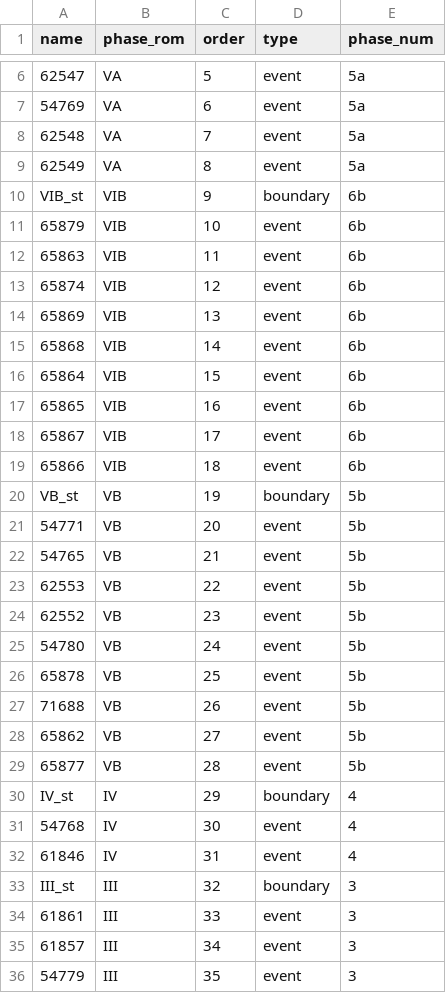
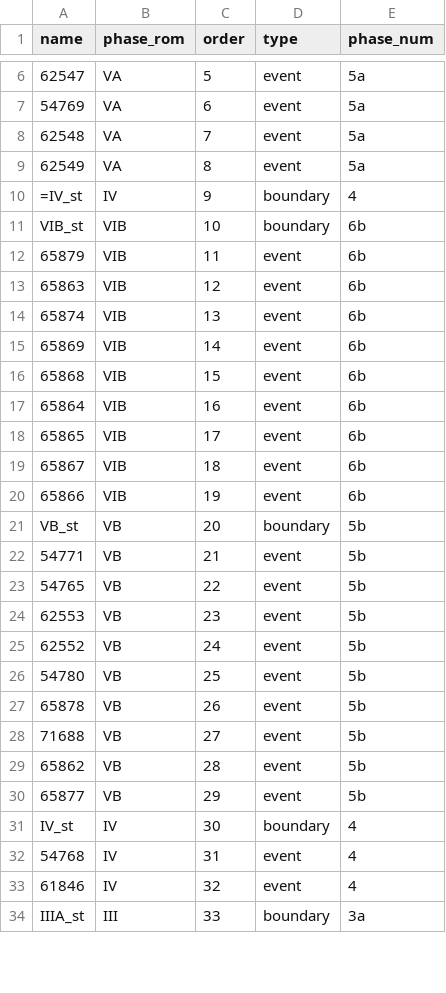
Before and after one commit to wccarleton/mesoneomalta, a CSV file: Data/sample_model_map_ordered.csv, drawn as a sheet; only a part is shown, gaps mark what is left out; removed rows and columns are numbered as before the commit, all else as after; the diff covers the shown part only; the diff names each change by its address in the sheet, - before the commit and + after, or states it on an @@ line.

```diff
--- a/Data/sample_model_map_ordered.csv
+++ b/Data/sample_model_map_ordered.csv
+row 10: =IV_st | IV | 9 | boundary | 4
-C11 (order): 9
+C11 (order): 10
-C12 (order): 10
+C12 (order): 11
-C13 (order): 11
+C13 (order): 12
-C14 (order): 12
+C14 (order): 13
-C15 (order): 13
+C15 (order): 14
-C16 (order): 14
+C16 (order): 15
-C17 (order): 15
+C17 (order): 16
-C18 (order): 16
+C18 (order): 17
-C19 (order): 17
+C19 (order): 18
-C20 (order): 18
+C20 (order): 19
-C21 (order): 19
+C21 (order): 20
-C22 (order): 20
+C22 (order): 21
-C23 (order): 21
+C23 (order): 22
-C24 (order): 22
+C24 (order): 23
-C25 (order): 23
+C25 (order): 24
-C26 (order): 24
+C26 (order): 25
-C27 (order): 25
+C27 (order): 26
-C28 (order): 26
+C28 (order): 27
-C29 (order): 27
+C29 (order): 28
-C30 (order): 28
+C30 (order): 29
-C31 (order): 29
+C31 (order): 30
-C32 (order): 30
+C32 (order): 31
-C33 (order): 31
+C33 (order): 32
-A34 (name): III_st
+A34 (name): IIIA_st
-C34 (order): 32
+C34 (order): 33
-E34 (phase_num): 3
+E34 (phase_num): 3a
-row 34: 61861 | III | 33 | event | 3
-row 35: 61857 | III | 34 | event | 3
-row 36: 54779 | III | 35 | event | 3
```
Also changed, not shown: 4 added rows and 11 edited cells elsewhere in this file, Output/latnija_oxcal_results_table.csv, 12 other files.
